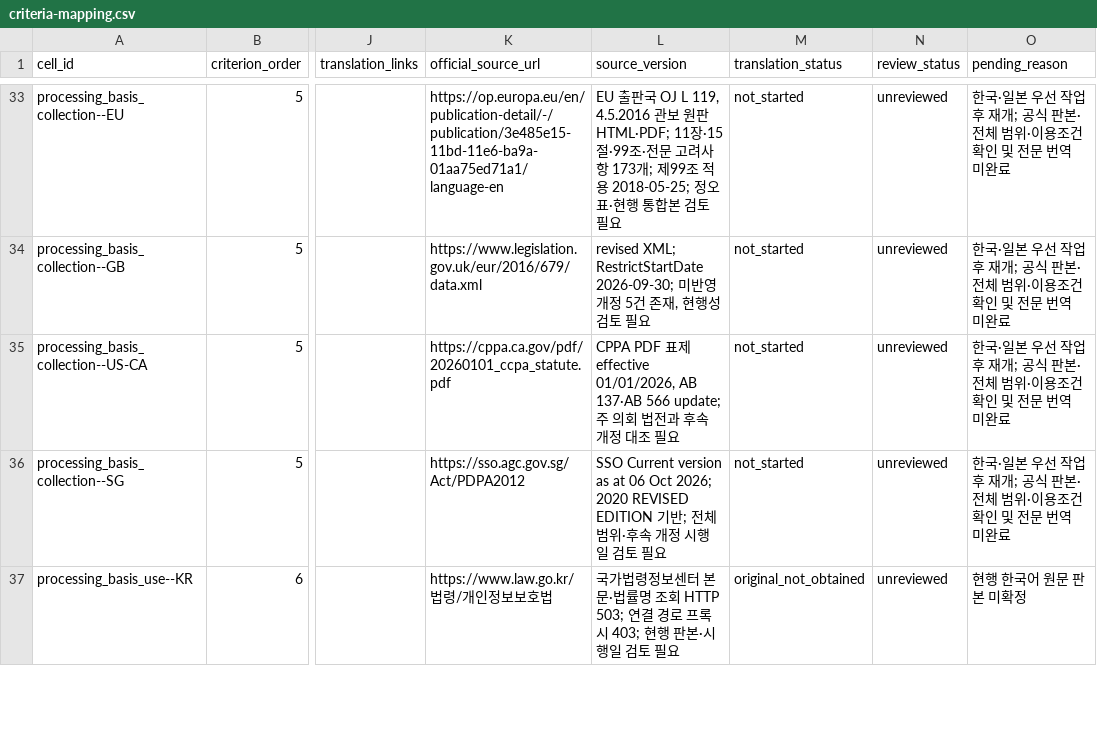
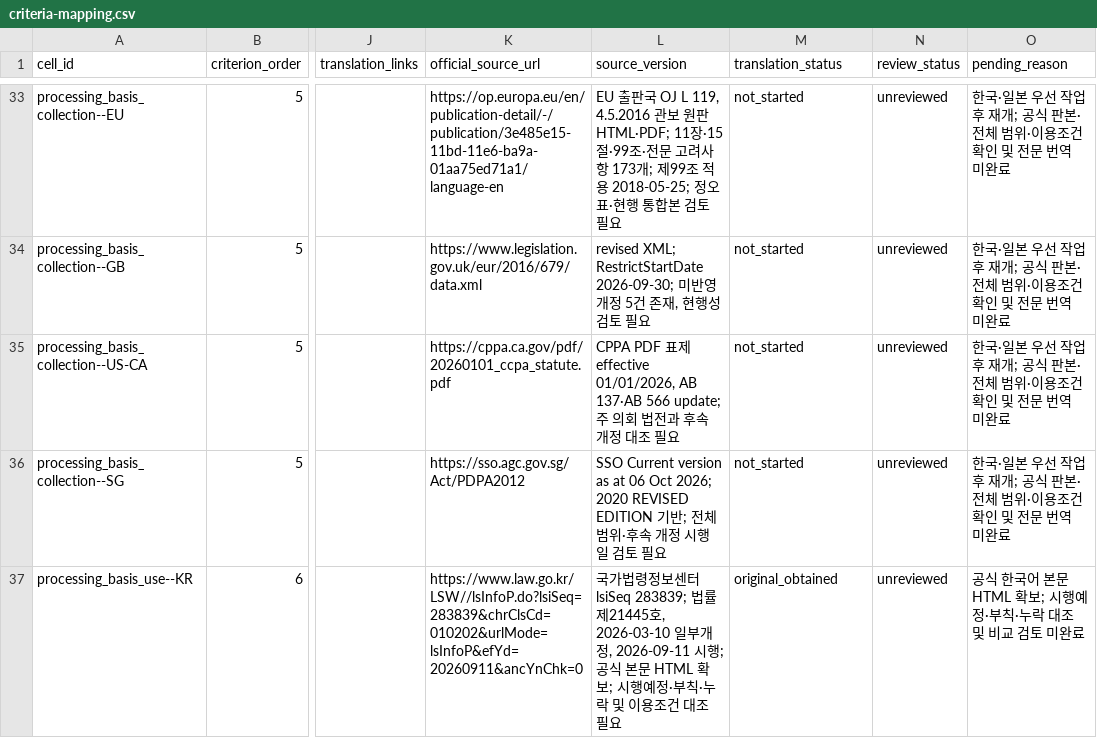
Before and after one commit to parksunup/globaltrend, a CSV file: data/legal/criteria-mapping.csv, drawn as a sheet; only a part is shown, gaps mark what is left out; the diff covers the shown part only; the diff names each change by its address in the sheet, - before the commit and + after, or states it on an @@ line.

Commit message:
Continue APPI through article 123 with model roles and obtain official PIPA text

```diff
--- a/data/legal/criteria-mapping.csv
+++ b/data/legal/criteria-mapping.csv
-K37 (official_source_url): https://www.law.go.kr/법령/개인정보보호법
+K37 (official_source_url): https://www.law.go.kr/LSW//lsInfoP.do?lsiSeq=283839&chrClsCd=010202&urlMode=lsInfoP&efYd=20260911&ancYnChk=0
-L37 (source_version): …보센터 본문·법률명 조회 HTTP 503; 연결 경로 프록시 403; 현행 판본·시행일 검토 필요
+L37 (source_version): …보센터 lsiSeq 283839; 법률 제21445호, 2026-03-10 일부개정, 2026-09-11 시행; 공식 본문 HTML 확보; 시행예정·부칙·누락 및 이용조건 대조 필요
-M37 (translation_status): original_not_obtained
+M37 (translation_status): original_obtained
-O37 (pending_reason): 현행 한국어 원문 판본 미확정
+O37 (pending_reason): 공식 한국어 본문 HTML 확보; 시행예정·부칙·누락 대조 및 비교 검토 미완료
```
Also changed, not shown: 81 edited cells elsewhere in this file, data/legal/instruments.csv, 10 other files.
